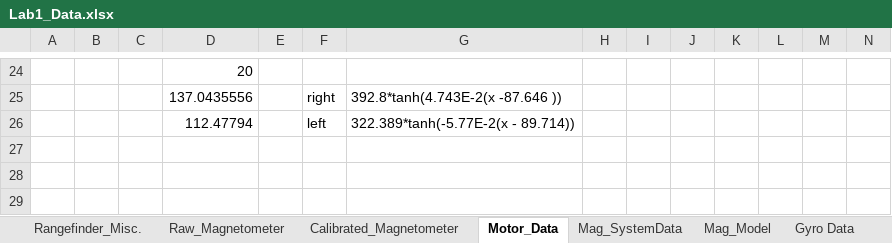
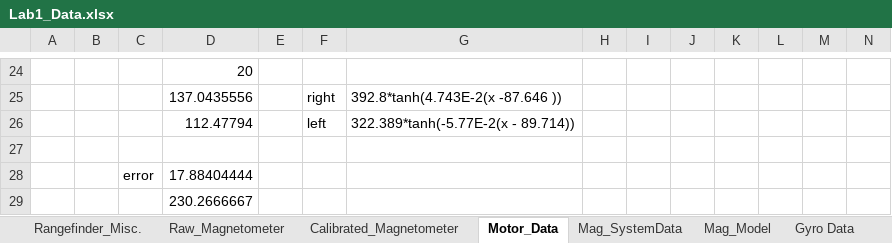
Before and after one commit to MishkaMN/Cornhuskers, an Excel workbook: Lab1/Lab1_Data.xlsx, sheet Motor_Data, drawn as a sheet; only a part is shown, gaps mark what is left out; values as stored, in another font and other column widths than the file's, no borders; charts and pictures not drawn; rows hold the shown columns only; the diff names each change by its address in the sheet, - before the commit and + after, or states it on an @@ line.

Commit message:
Update Lab1_Data.xlsx

```diff
--- a/Lab1/Lab1_Data.xlsx (sheet Motor_Data)
+++ b/Lab1/Lab1_Data.xlsx (sheet Motor_Data)
+row 27: (empty)
+row 28:  |  | error | 17.88404444
+row 29:  |  |  | 230.2666667
```
Also changed, not shown: charts or pictures.
